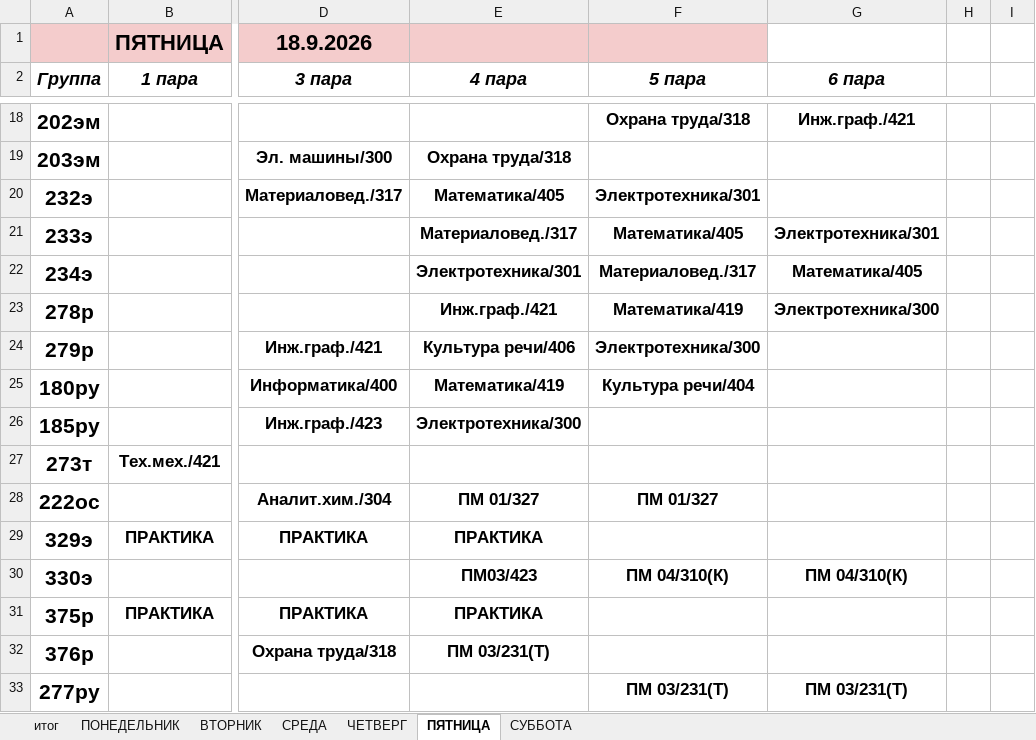
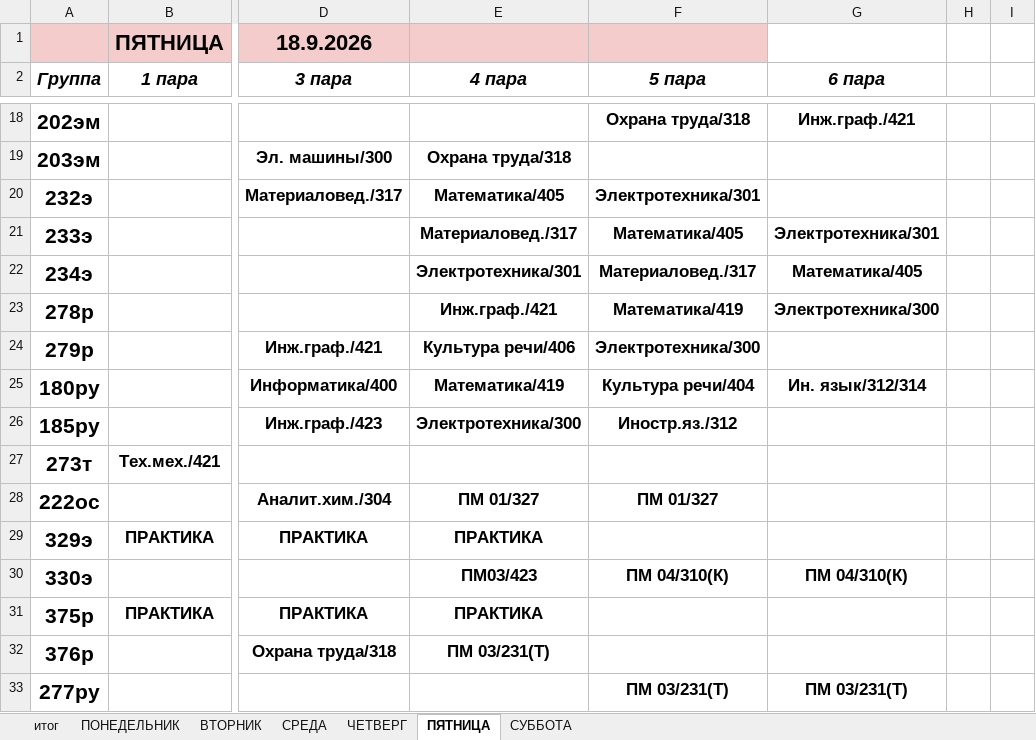
Before and after one commit to colderuopen-art/raspisanie, an Excel workbook: Расписание.xlsx, sheet ПЯТНИЦА, drawn as a sheet; only a part is shown, gaps mark what is left out; values as stored, in another font and other column widths than the file's, no borders; the diff names each change by its address in the sheet, - before the commit and + after, or states it on an @@ line.

```diff
--- a/Расписание.xlsx (sheet ПЯТНИЦА)
+++ b/Расписание.xlsx (sheet ПЯТНИЦА)
-G25 (6 пара): (empty)
+G25 (6 пара): Ин. язык/312/314
-F26 (5 пара): (empty)
+F26 (5 пара): Иностр.яз./312
```
Also changed, not shown: sheet ЧЕТВЕРГ.
